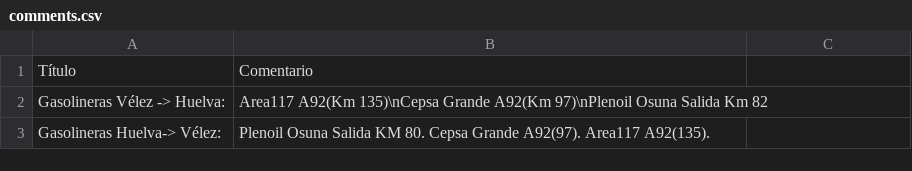
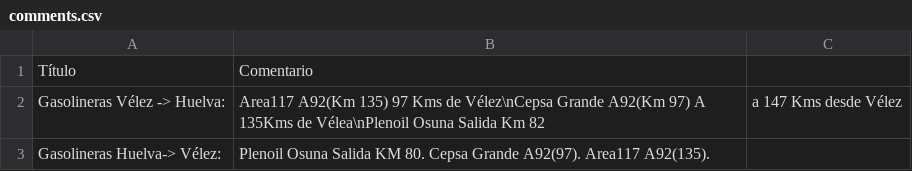
Before and after one commit to andalusianroads/javascript, a CSV file: learning/comments.csv, drawn as a sheet.

Commit message:
Update comments.csv

```diff
--- a/learning/comments.csv
+++ b/learning/comments.csv
@@ -1,3 +1,3 @@
 Título,Comentario
-Gasolineras Vélez -> Huelva:, Area117 A92(Km 135)\nCepsa Grande A92(Km 97)\nPlenoil Osuna Salida Km 82
+Gasolineras Vélez -> Huelva:, Area117 A92(Km 135) 97 Kms de Vélez\nCepsa Grande A92(Km 97) A 135Kms de Vélea\nPlenoil Osuna Salida Km 82, a 147 Kms desde Vélez
 Gasolineras Huelva-> Vélez:, Plenoil Osuna Salida KM 80. Cepsa Grande A92(97). Area117 A92(135).
```
